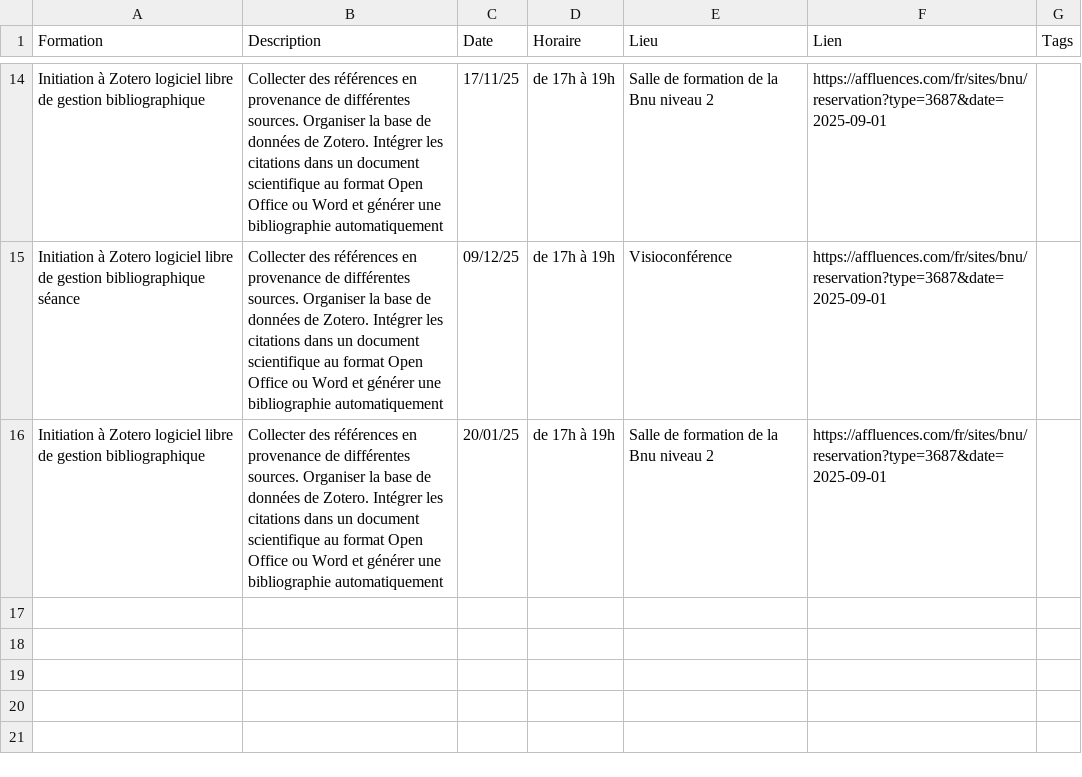
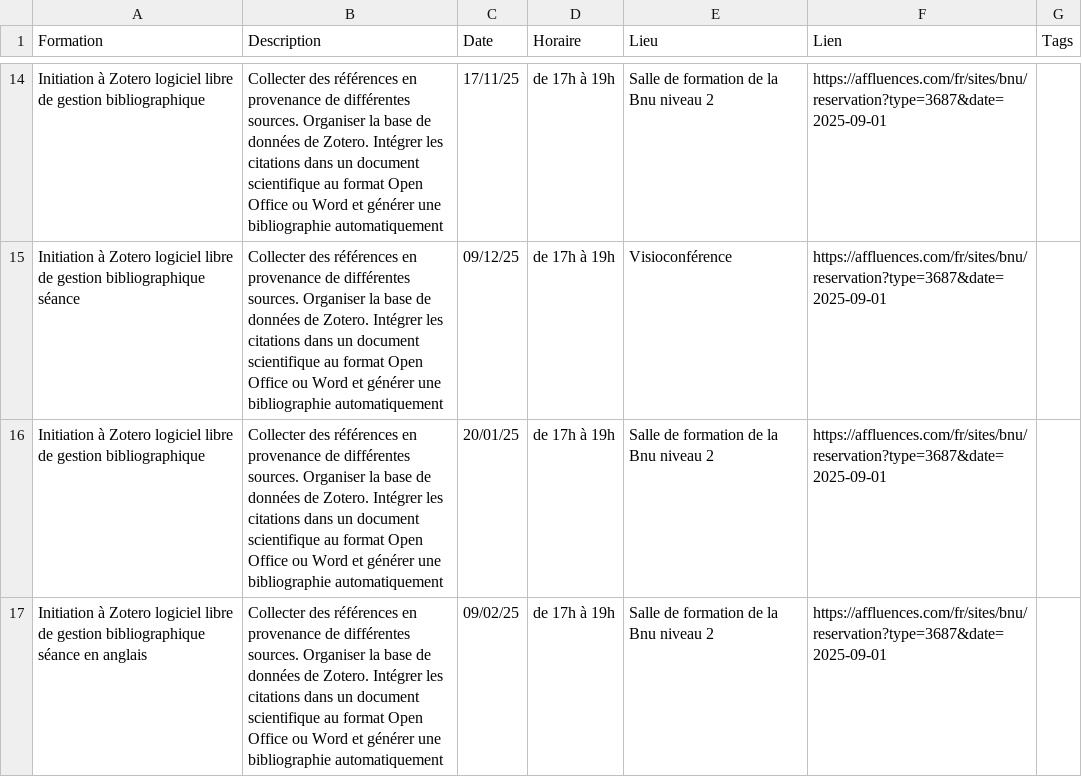
Before and after one commit to lab-bnu/calendrier-formations-bnu, a CSV file: data/CatalogueFormations(Calendrier).csv, drawn as a sheet; only a part is shown, gaps mark what is left out; the diff names each change by its address in the sheet, - before the commit and + after, or states it on an @@ line.

Commit message:
Update CatalogueFormations(Calendrier).csv

```diff
--- a/data/CatalogueFormations(Calendrier).csv
+++ b/data/CatalogueFormations(Calendrier).csv
+row 17: Initiation à Zotero logiciel libre de gestion bibliographique séance en anglais | Collecter des références en provenance de différentes sources. Organiser la base de données de Zotero. Intégrer les citations dans un document scientifique au format Open Office ou Word et générer une bibliographie automatiquement | 09/02/25 | de 17h à 19h | Salle de formation de la Bnu niveau 2 | https://affluences.com/fr/sites/bnu/reservation?type=3687&date=2025-09-01
```
